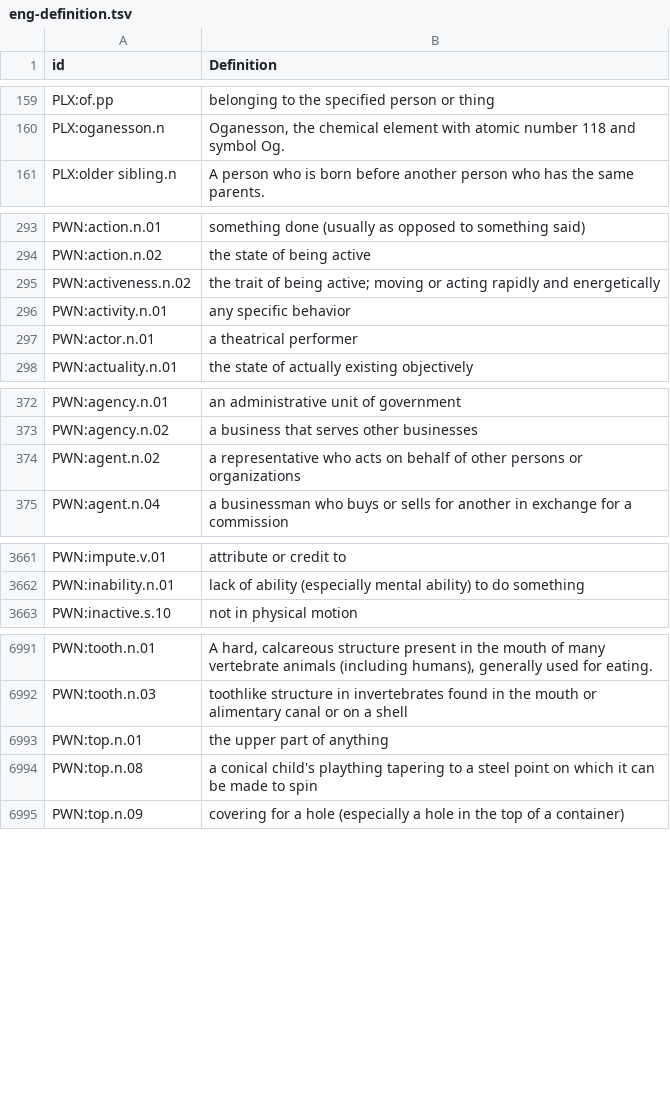
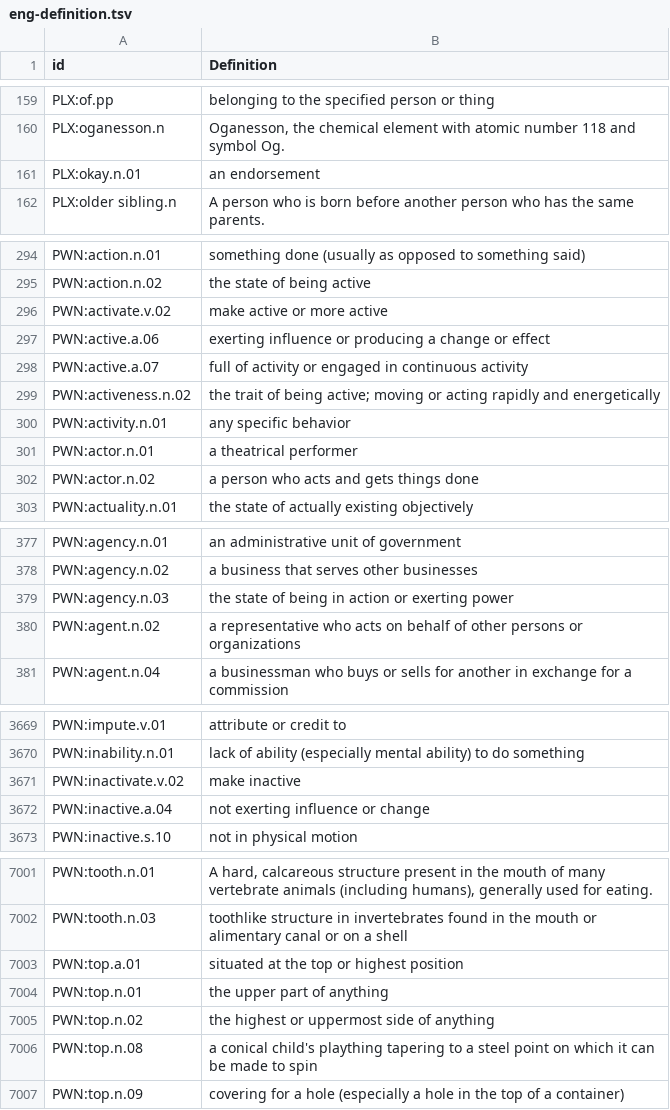
Before and after one commit to barumau/panlexia, a TSV file: concepts/E/eng-definition.tsv, drawn as a sheet; only a part is shown, gaps mark what is left out; the diff covers the shown part only.

```diff
--- a/concepts/E/eng-definition.tsv
+++ b/concepts/E/eng-definition.tsv
@@ -160,2 +160,3 @@ PLX:of.pp	belonging to the specified person or thing
 PLX:oganesson.n	Oganesson, the chemical element with atomic number 118 and symbol Og.
+PLX:okay.n.01	an endorsement
 PLX:older sibling.n	A person who is born before another person who has the same parents.
@@ -294,2 +295,5 @@ PWN:action.n.01	something done (usually as opposed to something said)
 PWN:action.n.02	the state of being active
+PWN:activate.v.02	make active or more active
+PWN:active.a.06	exerting influence or producing a change or effect
+PWN:active.a.07	full of activity or engaged in continuous activity
 PWN:activeness.n.02	the trait of being active; moving or acting rapidly and energetically
@@ -297,2 +301,3 @@ PWN:activity.n.01	any specific behavior
 PWN:actor.n.01	a theatrical performer
+PWN:actor.n.02	a person who acts and gets things done
 PWN:actuality.n.01	the state of actually existing objectively
@@ -373,2 +378,3 @@ PWN:agency.n.01	an administrative unit of government
 PWN:agency.n.02	a business that serves other businesses
+PWN:agency.n.03	the state of being in action or exerting power
 PWN:agent.n.02	a representative who acts on behalf of other persons or organizations
@@ -3662,2 +3670,4 @@ PWN:impute.v.01	attribute or credit to
 PWN:inability.n.01	lack of ability (especially mental ability) to do something
+PWN:inactivate.v.02	make inactive
+PWN:inactive.a.04	not exerting influence or change
 PWN:inactive.s.10	not in physical motion
@@ -6992,3 +7002,5 @@ PWN:tooth.n.01	A hard, calcareous structure present in the mouth of many vertebr
 PWN:tooth.n.03	toothlike structure in invertebrates found in the mouth or alimentary canal or on a shell
+PWN:top.a.01	situated at the top or highest position
 PWN:top.n.01	the upper part of anything
+PWN:top.n.02	the highest or uppermost side of anything
 PWN:top.n.08	a conical child's plaything tapering to a steel point on which it can be made to spin
```
Also changed, not shown: 3 added rows elsewhere in this file, dict/E/eng.tsv, dict/F/fin.tsv, 18 other files.
